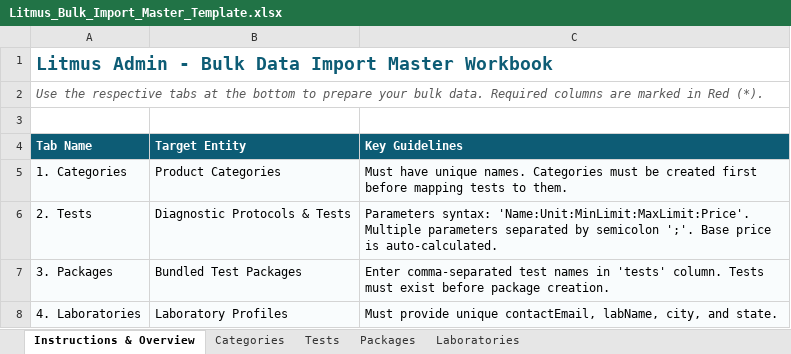
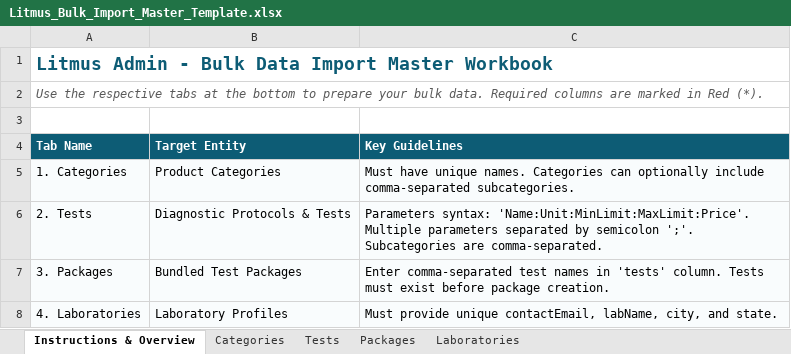
Before and after one commit to mdotdivsoftsolutions/litmus-frontend-dev, an Excel workbook: public/templates/Litmus_Bulk_Import_Master_Template.xlsx, sheet Instructions & Overview, drawn as a sheet; values as stored, in another font and other column widths than the file's, no borders; the diff names each change by its address in the sheet, - before the commit and + after, or states it on an @@ line.

Commit message:
feat: add subcategory management drawer, category/test forms, and bulk import templates

```diff
--- a/public/templates/Litmus_Bulk_Import_Master_Template.xlsx (sheet Instructions & Overview)
+++ b/public/templates/Litmus_Bulk_Import_Master_Template.xlsx (sheet Instructions & Overview)
-C5 (Key Guidelines): …names. Categories must be created first before mapping tests to them.
+C5 (Key Guidelines): …names. Categories can optionally include comma-separated subcategories.
-C6 (Key Guidelines): …semicolon ';'. Base price is auto-calculated.
+C6 (Key Guidelines): …semicolon ';'. Subcategories are comma-separated.
```
Also changed, not shown: sheet Tests, sheet Categories, public/templates/1_Litmus_Categories_Bulk_Template.xlsx, public/templates/2_Litmus_Tests_Bulk_Template.xlsx, 7 other files.
